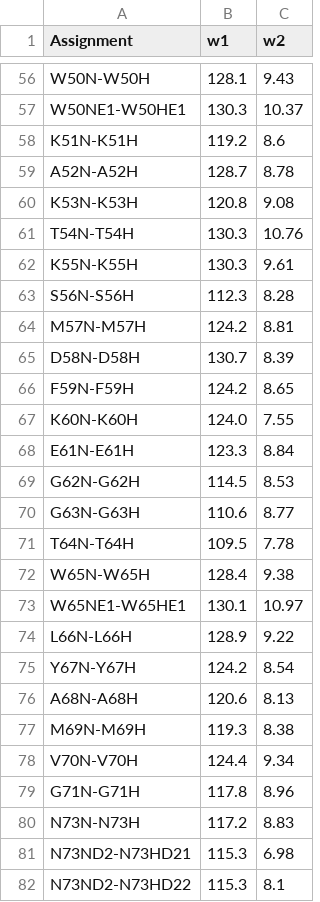
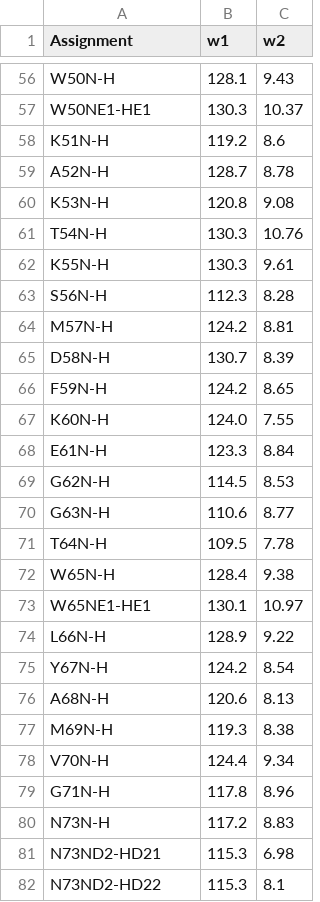
Before and after one commit to eburakova/personal_page, a CSV file: data/N15HSQC_assigned.csv, drawn as a sheet; only a part is shown, gaps mark what is left out; the diff covers the shown part only; the diff names each change by its address in the sheet, - before the commit and + after, or states it on an @@ line.

Commit message:
Peaks appear on hover together with the assignments

```diff
--- a/data/N15HSQC_assigned.csv
+++ b/data/N15HSQC_assigned.csv
-A56 (Assignment): W50N-W50H
+A56 (Assignment): W50N-H
-A57 (Assignment): W50NE1-W50HE1
+A57 (Assignment): W50NE1-HE1
-A58 (Assignment): K51N-K51H
+A58 (Assignment): K51N-H
-A59 (Assignment): A52N-A52H
+A59 (Assignment): A52N-H
-A60 (Assignment): K53N-K53H
+A60 (Assignment): K53N-H
-A61 (Assignment): T54N-T54H
+A61 (Assignment): T54N-H
-A62 (Assignment): K55N-K55H
+A62 (Assignment): K55N-H
-A63 (Assignment): S56N-S56H
+A63 (Assignment): S56N-H
-A64 (Assignment): M57N-M57H
+A64 (Assignment): M57N-H
-A65 (Assignment): D58N-D58H
+A65 (Assignment): D58N-H
-A66 (Assignment): F59N-F59H
+A66 (Assignment): F59N-H
-A67 (Assignment): K60N-K60H
+A67 (Assignment): K60N-H
-A68 (Assignment): E61N-E61H
+A68 (Assignment): E61N-H
-A69 (Assignment): G62N-G62H
+A69 (Assignment): G62N-H
-A70 (Assignment): G63N-G63H
+A70 (Assignment): G63N-H
-A71 (Assignment): T64N-T64H
+A71 (Assignment): T64N-H
-A72 (Assignment): W65N-W65H
+A72 (Assignment): W65N-H
-A73 (Assignment): W65NE1-W65HE1
+A73 (Assignment): W65NE1-HE1
-A74 (Assignment): L66N-L66H
+A74 (Assignment): L66N-H
-A75 (Assignment): Y67N-Y67H
+A75 (Assignment): Y67N-H
-A76 (Assignment): A68N-A68H
+A76 (Assignment): A68N-H
-A77 (Assignment): M69N-M69H
+A77 (Assignment): M69N-H
-A78 (Assignment): V70N-V70H
+A78 (Assignment): V70N-H
-A79 (Assignment): G71N-G71H
+A79 (Assignment): G71N-H
-A80 (Assignment): N73N-N73H
+A80 (Assignment): N73N-H
-A81 (Assignment): N73ND2-N73HD21
+A81 (Assignment): N73ND2-HD21
-A82 (Assignment): N73ND2-N73HD22
+A82 (Assignment): N73ND2-HD22
```
Also changed, not shown: 165 edited cells elsewhere in this file, 4 other files.
